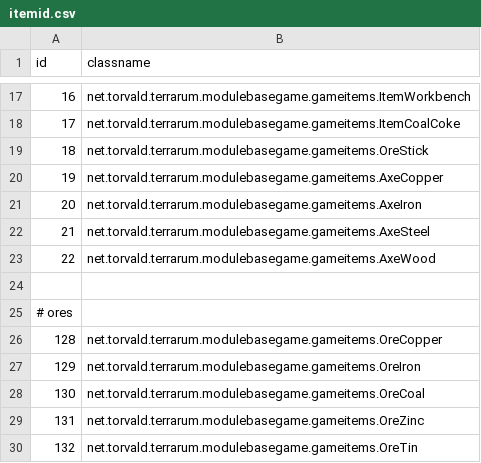
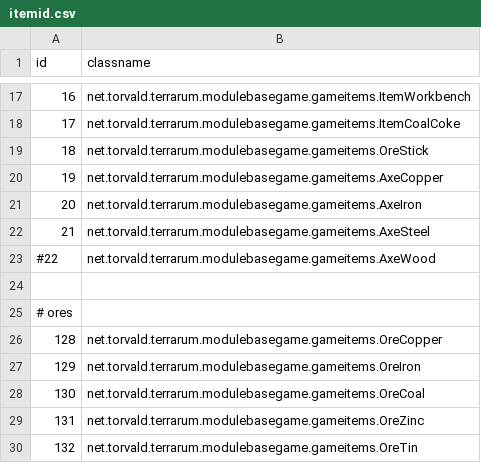
Before and after one commit to curioustorvald/Terrarum, a CSV file: assets/mods/basegame/items/itemid.csv, drawn as a sheet; only a part is shown, gaps mark what is left out.

```diff
--- a/assets/mods/basegame/items/itemid.csv
+++ b/assets/mods/basegame/items/itemid.csv
@@ -22,3 +22,3 @@ id;classname
 21;net.torvald.terrarum.modulebasegame.gameitems.AxeSteel
-22;net.torvald.terrarum.modulebasegame.gameitems.AxeWood
+#22;net.torvald.terrarum.modulebasegame.gameitems.AxeWood
 
```
Also changed, not shown: 1 other file.
